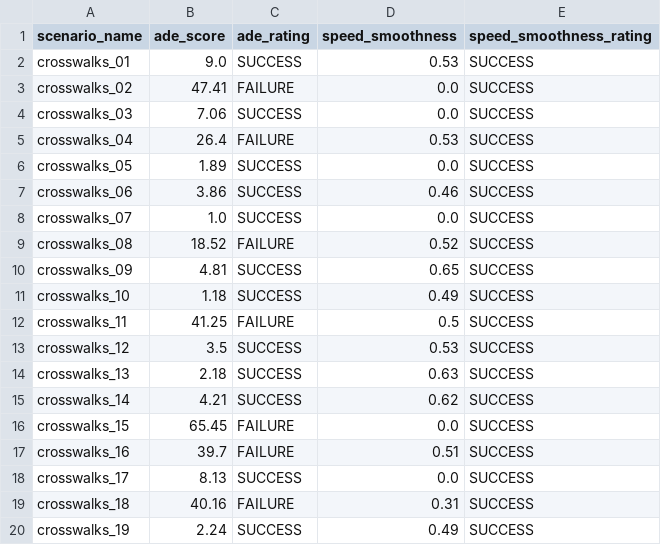
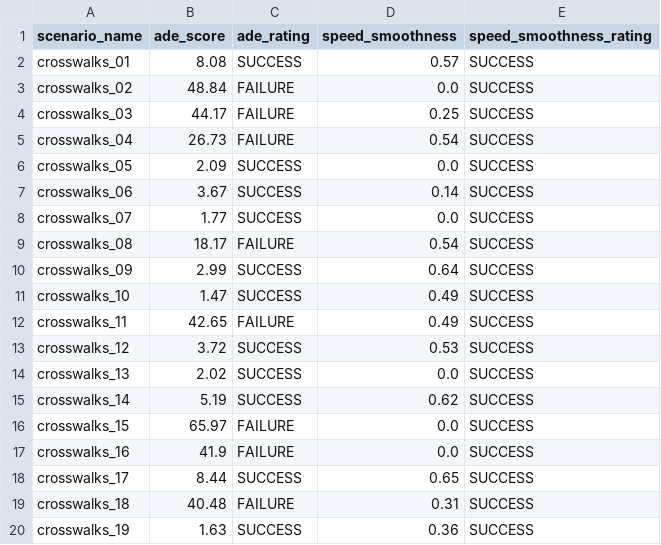
Before and after one commit to dmytrozabolotnii/autoware_mini, a CSV file: data/bag_scenarios/tartu_large/results/crosswalks_results.csv, drawn as a sheet; only a part is shown; the diff covers the shown part only.

Commit message:
#284 - ran all the crosswalk scenarios

```diff
--- a/data/bag_scenarios/tartu_large/results/crosswalks_results.csv
+++ b/data/bag_scenarios/tartu_large/results/crosswalks_results.csv
@@ -1,20 +1,20 @@
 scenario_name,ade_score,ade_rating,speed_smoothness,speed_smoothness_rating
-crosswalks_01,9.0,SUCCESS,0.53,SUCCESS
-crosswalks_02,47.41,FAILURE,0.0,SUCCESS
-crosswalks_03,7.06,SUCCESS,0.0,SUCCESS
-crosswalks_04,26.4,FAILURE,0.53,SUCCESS
-crosswalks_05,1.89,SUCCESS,0.0,SUCCESS
-crosswalks_06,3.86,SUCCESS,0.46,SUCCESS
-crosswalks_07,1.0,SUCCESS,0.0,SUCCESS
-crosswalks_08,18.52,FAILURE,0.52,SUCCESS
-crosswalks_09,4.81,SUCCESS,0.65,SUCCESS
-crosswalks_10,1.18,SUCCESS,0.49,SUCCESS
-crosswalks_11,41.25,FAILURE,0.5,SUCCESS
-crosswalks_12,3.5,SUCCESS,0.53,SUCCESS
-crosswalks_13,2.18,SUCCESS,0.63,SUCCESS
-crosswalks_14,4.21,SUCCESS,0.62,SUCCESS
-crosswalks_15,65.45,FAILURE,0.0,SUCCESS
-crosswalks_16,39.7,FAILURE,0.51,SUCCESS
-crosswalks_17,8.13,SUCCESS,0.0,SUCCESS
-crosswalks_18,40.16,FAILURE,0.31,SUCCESS
-crosswalks_19,2.24,SUCCESS,0.49,SUCCESS
+crosswalks_01,8.08,SUCCESS,0.57,SUCCESS
+crosswalks_02,48.84,FAILURE,0.0,SUCCESS
+crosswalks_03,44.17,FAILURE,0.25,SUCCESS
+crosswalks_04,26.73,FAILURE,0.54,SUCCESS
+crosswalks_05,2.09,SUCCESS,0.0,SUCCESS
+crosswalks_06,3.67,SUCCESS,0.14,SUCCESS
+crosswalks_07,1.77,SUCCESS,0.0,SUCCESS
+crosswalks_08,18.17,FAILURE,0.54,SUCCESS
+crosswalks_09,2.99,SUCCESS,0.64,SUCCESS
+crosswalks_10,1.47,SUCCESS,0.49,SUCCESS
+crosswalks_11,42.65,FAILURE,0.49,SUCCESS
+crosswalks_12,3.72,SUCCESS,0.53,SUCCESS
+crosswalks_13,2.02,SUCCESS,0.0,SUCCESS
+crosswalks_14,5.19,SUCCESS,0.62,SUCCESS
+crosswalks_15,65.97,FAILURE,0.0,SUCCESS
+crosswalks_16,41.9,FAILURE,0.0,SUCCESS
+crosswalks_17,8.44,SUCCESS,0.65,SUCCESS
+crosswalks_18,40.48,FAILURE,0.31,SUCCESS
+crosswalks_19,1.63,SUCCESS,0.36,SUCCESS
```
Also changed, not shown: 15 edited cells elsewhere in this file, 26 other files.
